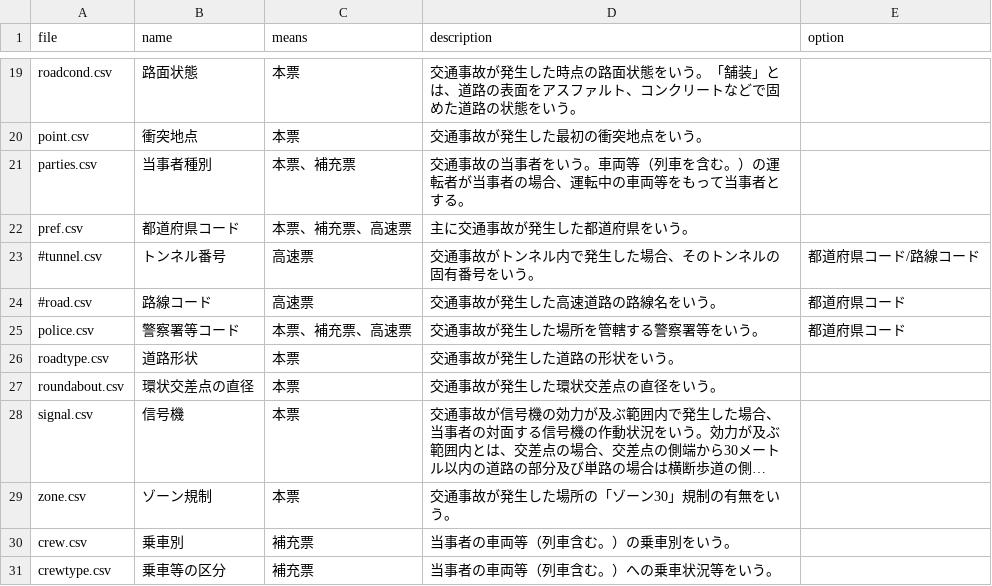
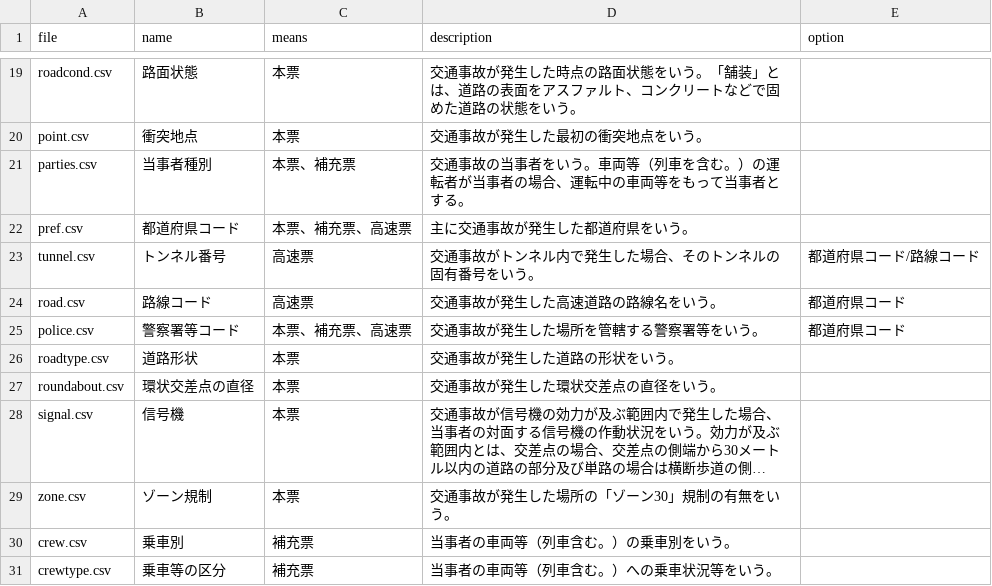
Before and after one commit to code4fukui/traffic-accident, a CSV file: code/code.csv, drawn as a sheet; only a part is shown, gaps mark what is left out; long unchanged cells end in ….

```diff
--- a/code/code.csv
+++ b/code/code.csv
@@ -22,4 +22,4 @@ parties.csv,当事者種別,本票、補充票,交通事故の当事者をいう
 pref.csv,都道府県コード,本票、補充票、高速票,主に交通事故が発生した都道府県をいう。
-#tunnel.csv,トンネル番号,高速票,交通事故がトンネル内で発生した場合、そのトンネルの固有番号をいう。,都道府県コード/路線コード
-#road.csv,路線コード,高速票,交通事故が発生した高速道路の路線名をいう。,都道府県コード
+tunnel.csv,トンネル番号,高速票,交通事故がトンネル内で発生した場合、そのトンネルの固有番号をいう。,都道府県コード/路線コード
+road.csv,路線コード,高速票,交通事故が発生した高速道路の路線名をいう。,都道府県コード
 police.csv,警察署等コード,本票、補充票、高速票,交通事故が発生した場所を管轄する警察署等をいう。,都道府県コード
```
Also changed, not shown: 1 other file.
